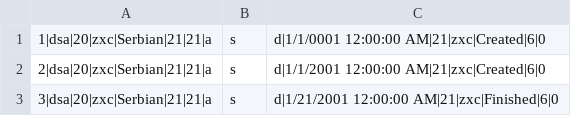
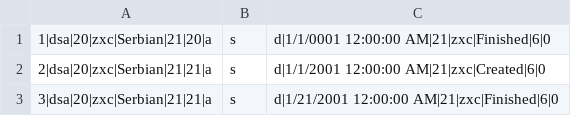
Before and after one commit to dokma11/SIMS-Project-Group-4-Team-B, a CSV file: Sims2023/Sims2023/Resources/Data/tours.csv, drawn as a sheet.

```diff
--- a/Sims2023/Sims2023/Resources/Data/tours.csv
+++ b/Sims2023/Sims2023/Resources/Data/tours.csv
@@ -1,2 +1,2 @@
-1|dsa|20|zxc|Serbian|21|21|a,s,d|1/1/0001 12:00:00 AM|21|zxc|Created|6|0
+1|dsa|20|zxc|Serbian|21|20|a,s,d|1/1/0001 12:00:00 AM|21|zxc|Finished|6|0
 2|dsa|20|zxc|Serbian|21|21|a,s,d|1/1/2001 12:00:00 AM|21|zxc|Created|6|0
```
Also changed, not shown: 9 other files.
